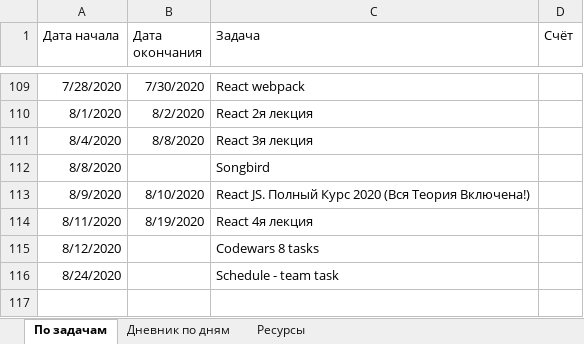
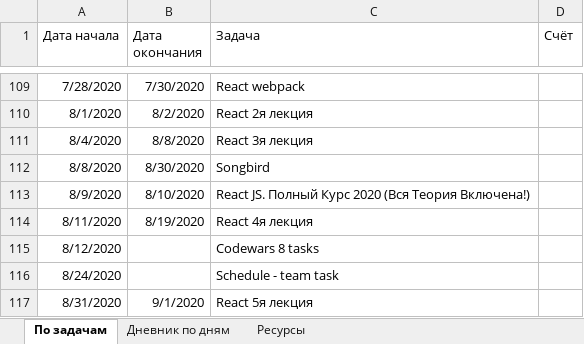
Before and after one commit to AndreiMedvedevSaratov/My_Learning_Diary, an Excel workbook: My_Diary.xlsx, sheet По задачам, drawn as a sheet; only a part is shown, gaps mark what is left out; values as stored, in another font and other column widths than the file's, no borders; the diff names each change by its address in the sheet, - before the commit and + after, or states it on an @@ line.

Commit message:
Update My_Diary.xlsx

```diff
--- a/My_Diary.xlsx (sheet По задачам)
+++ b/My_Diary.xlsx (sheet По задачам)
-B112 (Дата окончания): (empty)
+B112 (Дата окончания): 8/30/2020
+row 117: 8/31/2020 | 9/1/2020 | React 5я лекция
```
Also changed, not shown: sheet Дневник по дням.
